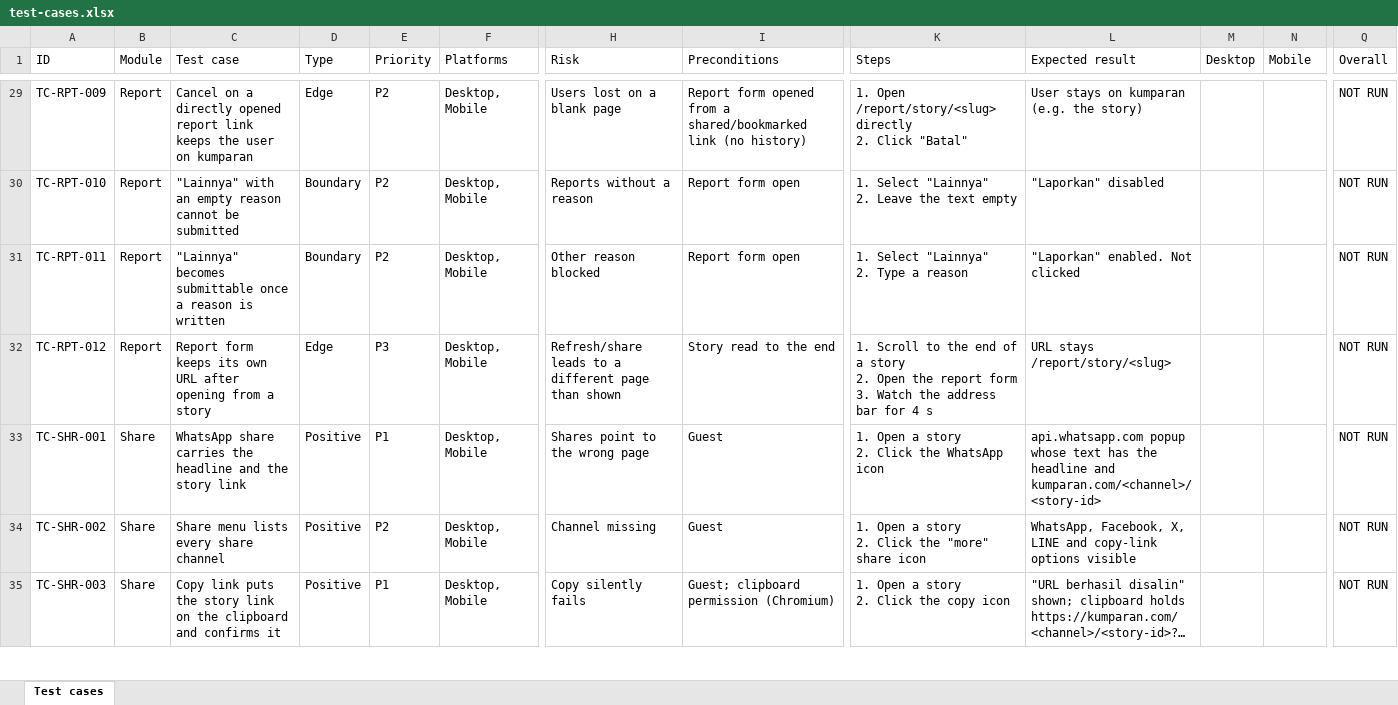
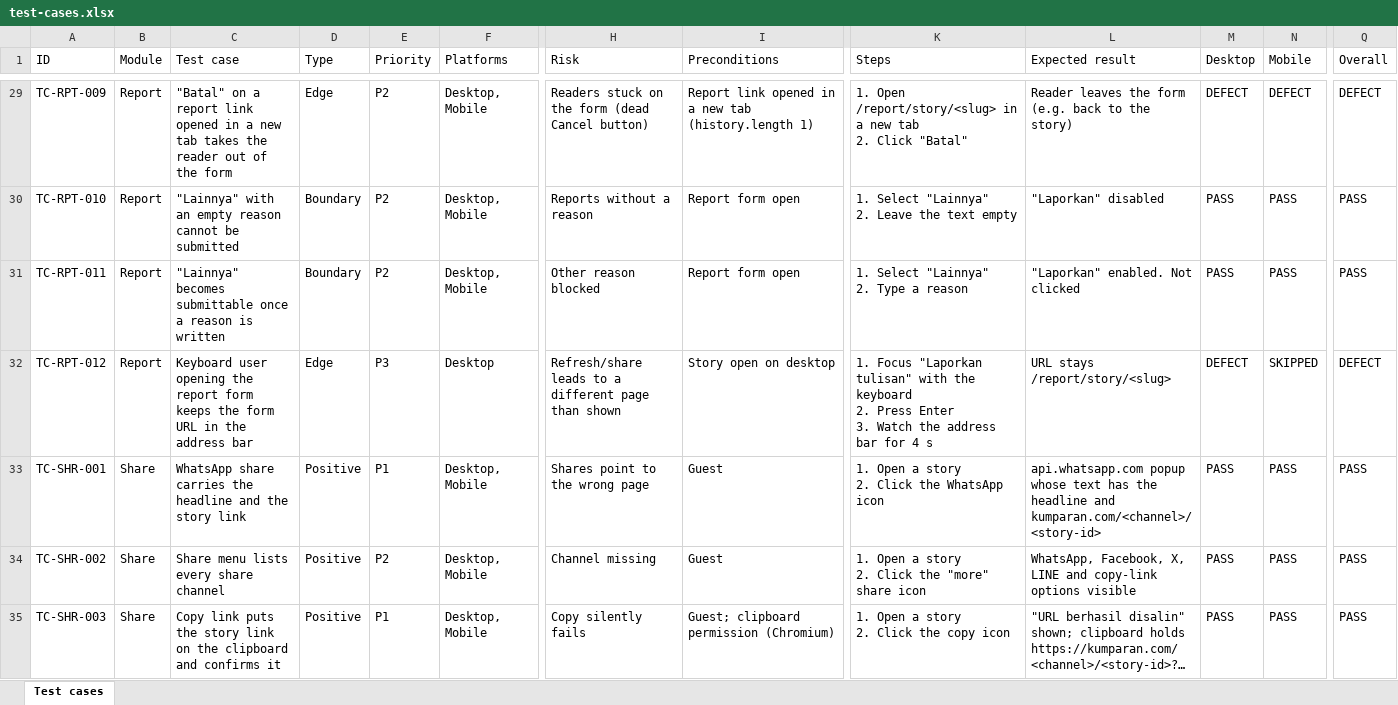
Before and after one commit to frosteve665/kumparan-qa-automation, an Excel workbook: docs/test-cases.xlsx, sheet Test cases, drawn as a sheet; only a part is shown, gaps mark what is left out; values as stored, in another font and other column widths than the file's, no cell formats; ↵ is a line break in a cell; the diff covers the shown part only; the diff names each change by its address in the sheet, - before the commit and + after, or states it on an @@ line.

```diff
--- a/docs/test-cases.xlsx (sheet Test cases)
+++ b/docs/test-cases.xlsx (sheet Test cases)
-C29 (Test case): Cancel on a directly opened report link keeps the user on kumparan
+C29 (Test case): "Batal" on a report link opened in a new tab takes the reader out of the form
-H29 (Risk): Users lost on a blank page
+H29 (Risk): Readers stuck on the form (dead Cancel button)
-I29 (Preconditions): Report form opened from a shared/bookmarked link (no history)
+I29 (Preconditions): Report link opened in a new tab (history.length 1)
-K29 (Steps): …Open /report/story/<slug> directly ↵ 2. Click…
+K29 (Steps): …Open /report/story/<slug> in a new tab ↵ 2. Click…
-L29 (Expected result): User stays on kumparan (e.g. the story)
+L29 (Expected result): Reader leaves the form (e.g. back to the story)
-M29 (Desktop): (empty)
+M29 (Desktop): DEFECT
-N29 (Mobile): (empty)
+N29 (Mobile): DEFECT
-Q29 (Overall): NOT RUN
+Q29 (Overall): DEFECT
-M30:M31 (Desktop): (empty)
+M30:M31 (Desktop): PASS
-N30:N31 (Mobile): (empty)
+N30:N31 (Mobile): PASS
-Q30:Q31 (Overall): NOT RUN
+Q30:Q31 (Overall): PASS
-C32 (Test case): Report form keeps its own URL after opening from a story
+C32 (Test case): Keyboard user opening the report form keeps the form URL in the address bar
-F32 (Platforms): Desktop, Mobile
+F32 (Platforms): Desktop
-I32 (Preconditions): Story read to the end
+I32 (Preconditions): Story open on desktop
-K32 (Steps): 1. Scroll to the end of a story ↵ 2. Open the report form ↵ 3. Watch…
+K32 (Steps): 1. Focus "Laporkan tulisan" with the keyboard ↵ 2. Press Enter ↵ 3. Watch…
-M32 (Desktop): (empty)
+M32 (Desktop): DEFECT
-N32 (Mobile): (empty)
+N32 (Mobile): SKIPPED
-Q32 (Overall): NOT RUN
+Q32 (Overall): DEFECT
-M33:M35 (Desktop): (empty)
+M33:M35 (Desktop): PASS
-N33:N35 (Mobile): (empty)
+N33:N35 (Mobile): PASS
-Q33:Q35 (Overall): NOT RUN
+Q33:Q35 (Overall): PASS
```
Also changed, not shown: 184 edited cells elsewhere in this sheet, cell formats, 33 other files.
